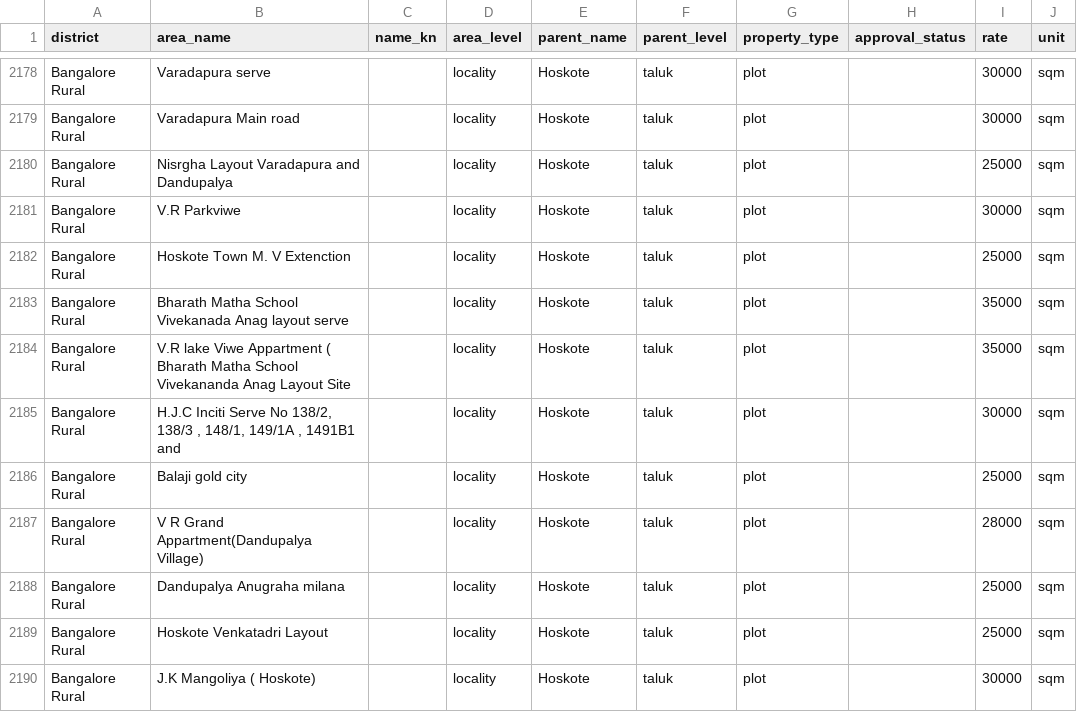
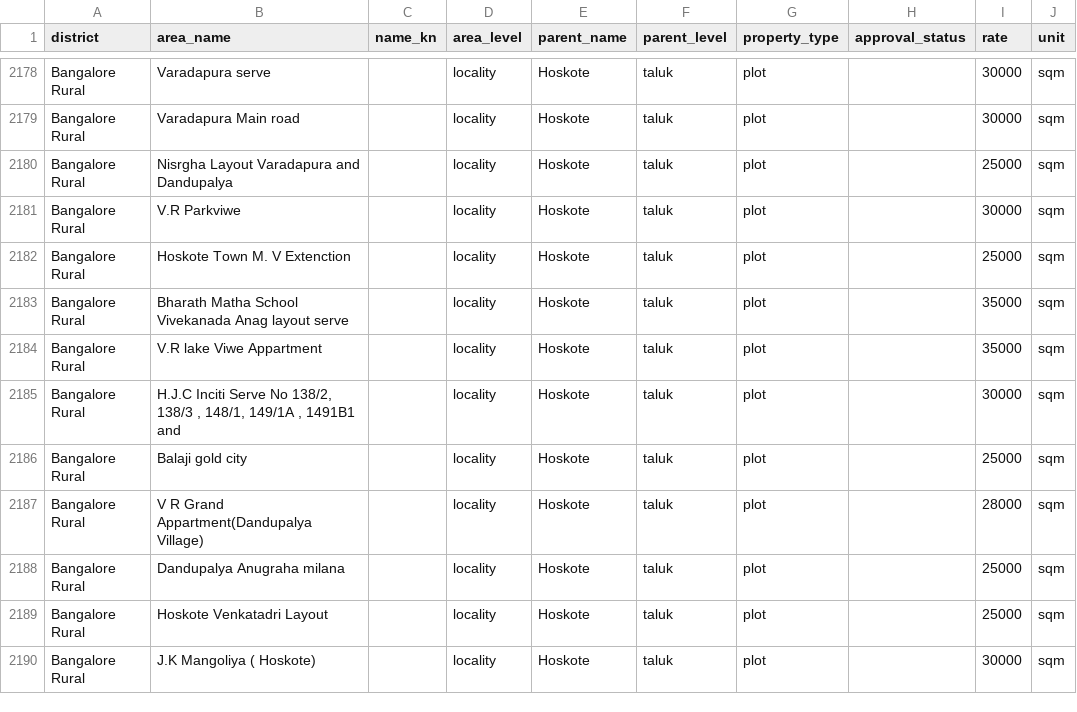
Before and after one commit to m4roon3d/nelabele, a CSV file: data/guidance/bengaluru_rural_2023.csv, drawn as a sheet; only a part is shown, gaps mark what is left out; the diff names each change by its address in the sheet, - before the commit and + after, or states it on an @@ line.

```diff
--- a/data/guidance/bengaluru_rural_2023.csv
+++ b/data/guidance/bengaluru_rural_2023.csv
-B2184 (area_name): …Viwe Appartment ( Bharath Matha School Vivekananda Anag Layout Site
+B2184 (area_name): …Viwe Appartment
```
Also changed, not shown: data/guidance/bengaluru_urban_shivajinagar_2023.csv, 14 other files.
